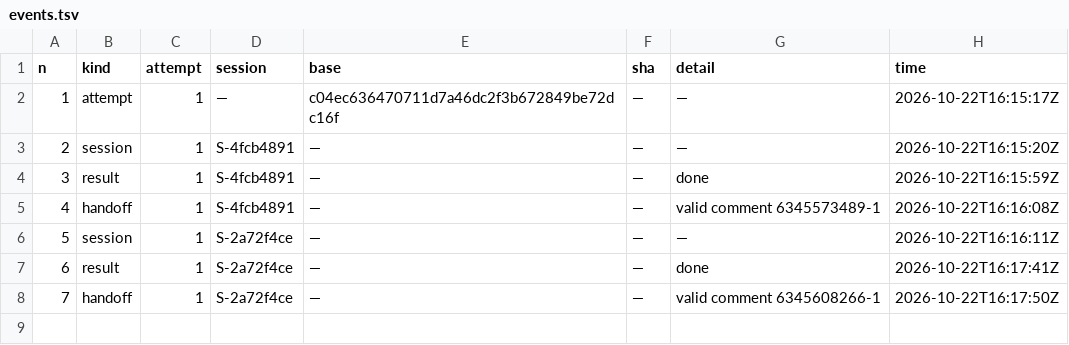
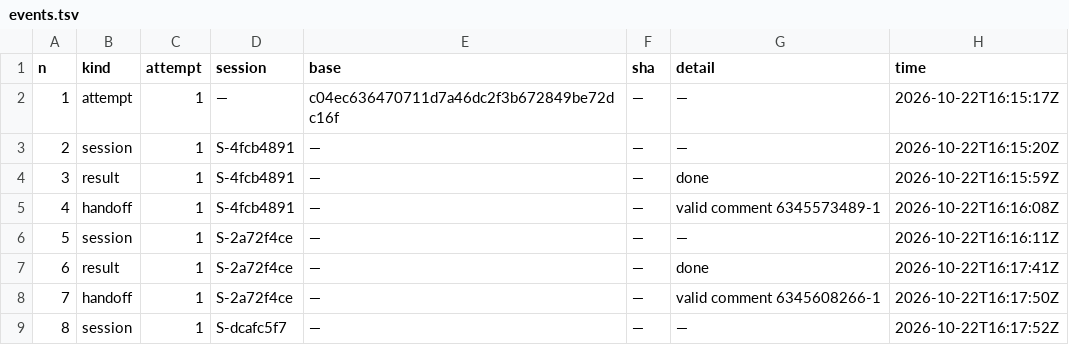
Before and after one commit to pharzam/layup-uat-m2e2, a TSV file: tasks/T-yzst/events.tsv, drawn as a sheet.

```diff
--- a/tasks/T-yzst/events.tsv
+++ b/tasks/T-yzst/events.tsv
@@ -8 +8,2 @@ n	kind	attempt	session	base	sha	detail	time
 7	handoff	1	S-2a72f4ce	—	—	valid comment 6345608266-1	2026-10-22T16:17:50Z
+8	session	1	S-dcafc5f7	—	—	—	2026-10-22T16:17:52Z
```
Also changed, not shown: sessions.tsv.
